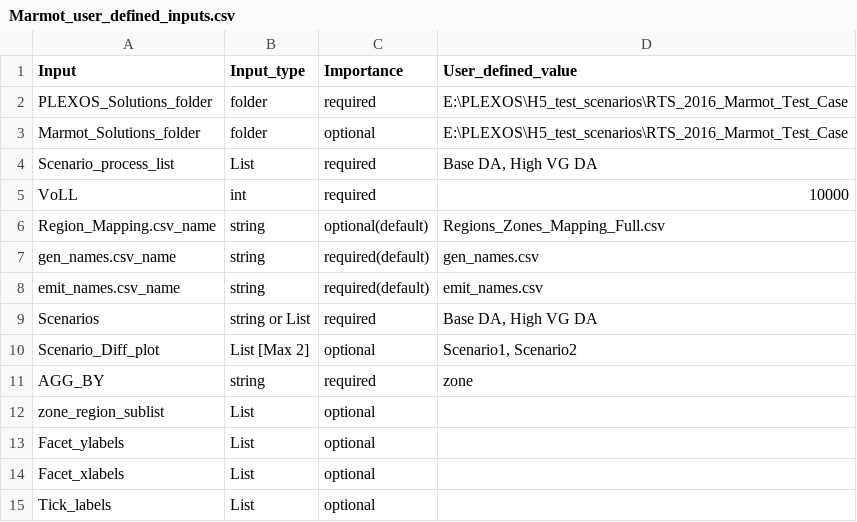
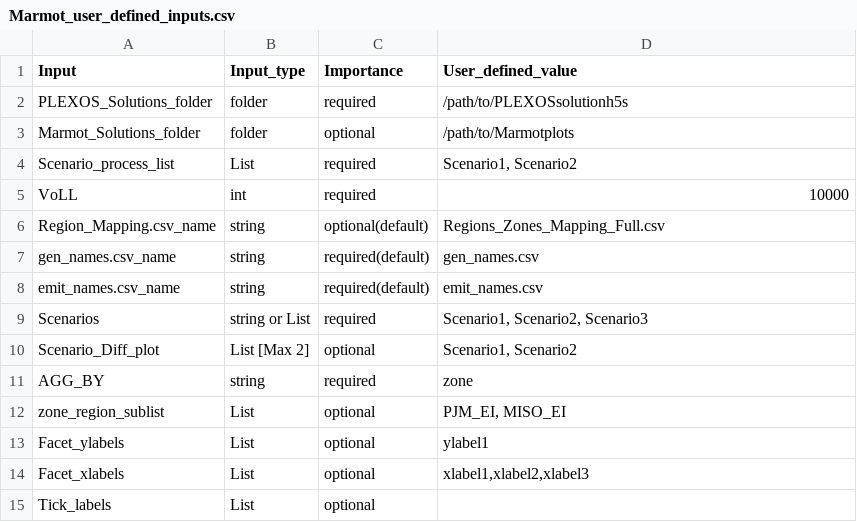
Before and after one commit to NREL/Marmot, a CSV file: marmot/Marmot_user_defined_inputs.csv, drawn as a sheet.

Commit message:
Update Marmot_user_defined_inputs.csv

```diff
--- a/marmot/Marmot_user_defined_inputs.csv
+++ b/marmot/Marmot_user_defined_inputs.csv
@@ -1,5 +1,5 @@
 Input,Input_type,Importance,User_defined_value
-PLEXOS_Solutions_folder,folder,required,"E:\PLEXOS\H5_test_scenarios\RTS_2016_Marmot_Test_Case"
-Marmot_Solutions_folder,folder,optional,"E:\PLEXOS\H5_test_scenarios\RTS_2016_Marmot_Test_Case"
-Scenario_process_list,List,required,"Base DA, High VG DA"
+PLEXOS_Solutions_folder,folder,required,/path/to/PLEXOSsolutionh5s
+Marmot_Solutions_folder,folder,optional,/path/to/Marmotplots
+Scenario_process_list,List,required,"Scenario1, Scenario2"
 VoLL,int,required,10000
@@ -8,8 +8,8 @@ gen_names.csv_name,string,required(default),gen_names.csv
 emit_names.csv_name,string,required(default),emit_names.csv
-Scenarios,string or List,required,"Base DA, High VG DA"
+Scenarios,string or List,required,"Scenario1, Scenario2, Scenario3"
 Scenario_Diff_plot,List [Max 2],optional,"Scenario1, Scenario2"
 AGG_BY,string,required,zone
-zone_region_sublist,List,optional
-Facet_ylabels,List,optional,
-Facet_xlabels,List,optional,
+zone_region_sublist,List,optional,"PJM_EI, MISO_EI"
+Facet_ylabels,List,optional,ylabel1
+Facet_xlabels,List,optional,"xlabel1,xlabel2,xlabel3"
 Tick_labels,List,optional,
```
